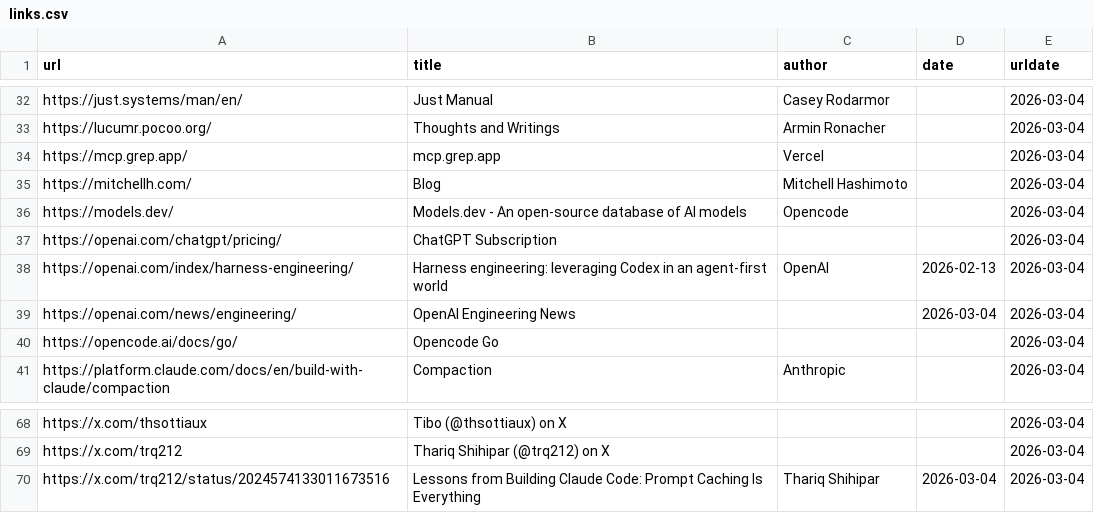
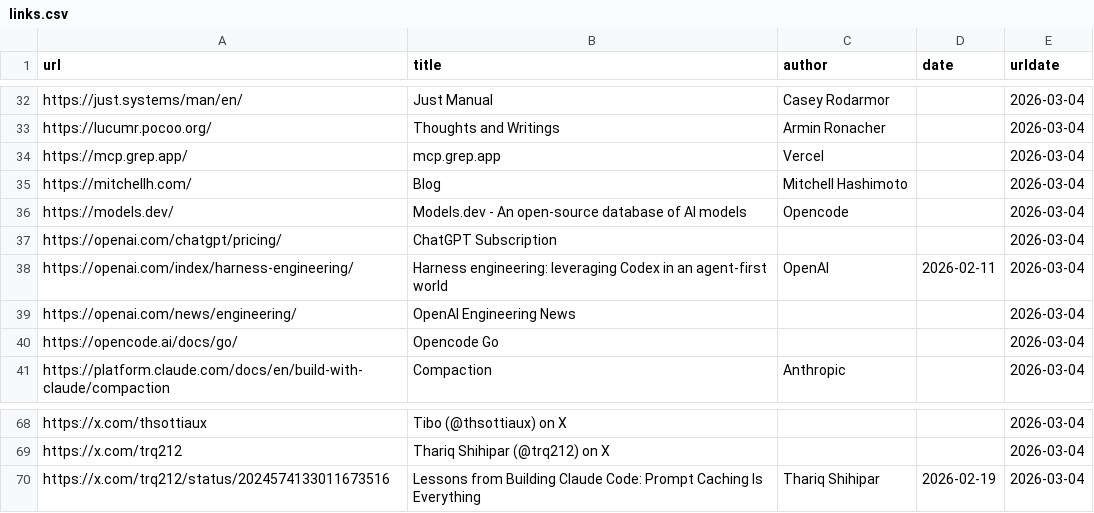
Before and after one commit to software-mansion/agentic-engineering, a CSV file: src/data/links.csv, drawn as a sheet; only a part is shown, gaps mark what is left out; the diff covers the shown part only.

Commit message:
refresh link publication dates

```diff
--- a/src/data/links.csv
+++ b/src/data/links.csv
@@ -37,4 +37,4 @@ https://models.dev/,Models.dev - An open-source database of AI models,Opencode,,
 https://openai.com/chatgpt/pricing/,ChatGPT Subscription,,,2026-03-04
-https://openai.com/index/harness-engineering/,Harness engineering: leveraging Codex in an agent-first world,OpenAI,2026-02-13,2026-03-04
-https://openai.com/news/engineering/,OpenAI Engineering News,,2026-03-04,2026-03-04
+https://openai.com/index/harness-engineering/,Harness engineering: leveraging Codex in an agent-first world,OpenAI,2026-02-11,2026-03-04
+https://openai.com/news/engineering/,OpenAI Engineering News,,,2026-03-04
 https://opencode.ai/docs/go/,Opencode Go,,,2026-03-04
@@ -69,2 +69,2 @@ https://x.com/thsottiaux,Tibo (@thsottiaux) on X,,,2026-03-04
 https://x.com/trq212,Thariq Shihipar (@trq212) on X,,,2026-03-04
-https://x.com/trq212/status/2024574133011673516,Lessons from Building Claude Code: Prompt Caching Is Everything,Thariq Shihipar,2026-03-04,2026-03-04
+https://x.com/trq212/status/2024574133011673516,Lessons from Building Claude Code: Prompt Caching Is Everything,Thariq Shihipar,2026-02-19,2026-03-04
```
Also changed, not shown: 13 edited cells elsewhere in this file.
